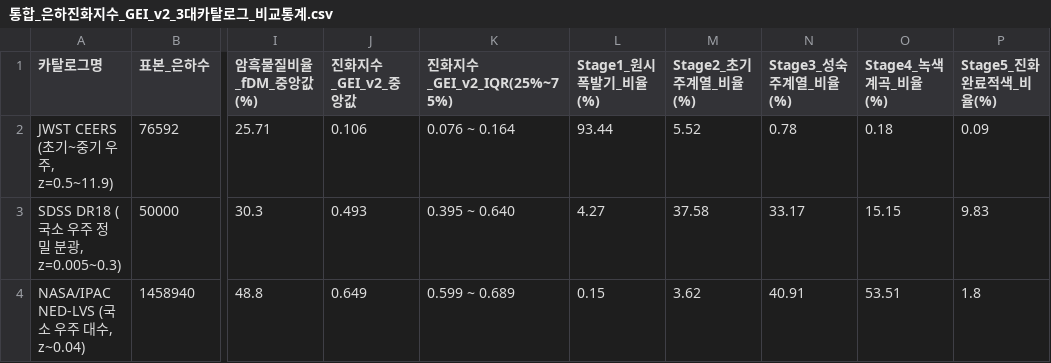
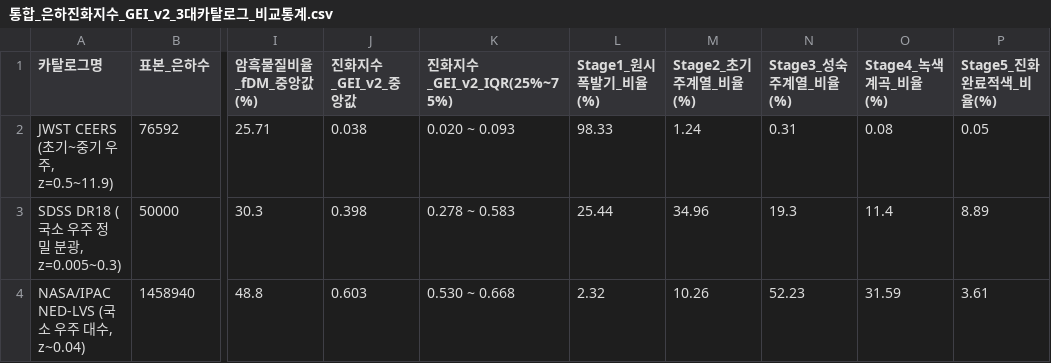
Before and after one commit to jshs251209-sudo/galaxy-, a CSV file: output/통합_은하진화지수_GEI_v2_3대카탈로그_비교통계.csv, drawn as a sheet; only a part is shown, gaps mark what is left out; the diff names each change by its address in the sheet, - before the commit and + after, or states it on an @@ line.

Commit message:
Update 5-stage GEI v2.0 backend, regenerate all 300 DPI charts, add Schmidt 1/Vmax chart, and add complete link list

```diff
--- a/output/통합_은하진화지수_GEI_v2_3대카탈로그_비교통계.csv
+++ b/output/통합_은하진화지수_GEI_v2_3대카탈로그_비교통계.csv
-J2 (진화지수_GEI_v2_중앙값): 0.106
+J2 (진화지수_GEI_v2_중앙값): 0.038
-K2 (진화지수_GEI_v2_IQR(25%~75%)): 0.076 ~ 0.164
+K2 (진화지수_GEI_v2_IQR(25%~75%)): 0.020 ~ 0.093
-L2 (Stage1_원시폭발기_비율(%)): 93.44
+L2 (Stage1_원시폭발기_비율(%)): 98.33
-M2 (Stage2_초기주계열_비율(%)): 5.52
+M2 (Stage2_초기주계열_비율(%)): 1.24
-N2 (Stage3_성숙주계열_비율(%)): 0.78
+N2 (Stage3_성숙주계열_비율(%)): 0.31
-O2 (Stage4_녹색계곡_비율(%)): 0.18
+O2 (Stage4_녹색계곡_비율(%)): 0.08
-P2 (Stage5_진화완료적색_비율(%)): 0.09
+P2 (Stage5_진화완료적색_비율(%)): 0.05
-J3 (진화지수_GEI_v2_중앙값): 0.493
+J3 (진화지수_GEI_v2_중앙값): 0.398
-K3 (진화지수_GEI_v2_IQR(25%~75%)): 0.395 ~ 0.640
+K3 (진화지수_GEI_v2_IQR(25%~75%)): 0.278 ~ 0.583
-L3 (Stage1_원시폭발기_비율(%)): 4.27
+L3 (Stage1_원시폭발기_비율(%)): 25.44
-M3 (Stage2_초기주계열_비율(%)): 37.58
+M3 (Stage2_초기주계열_비율(%)): 34.96
-N3 (Stage3_성숙주계열_비율(%)): 33.17
+N3 (Stage3_성숙주계열_비율(%)): 19.3
-O3 (Stage4_녹색계곡_비율(%)): 15.15
+O3 (Stage4_녹색계곡_비율(%)): 11.4
-P3 (Stage5_진화완료적색_비율(%)): 9.83
+P3 (Stage5_진화완료적색_비율(%)): 8.89
-J4 (진화지수_GEI_v2_중앙값): 0.649
+J4 (진화지수_GEI_v2_중앙값): 0.603
-K4 (진화지수_GEI_v2_IQR(25%~75%)): 0.599 ~ 0.689
+K4 (진화지수_GEI_v2_IQR(25%~75%)): 0.530 ~ 0.668
-L4 (Stage1_원시폭발기_비율(%)): 0.15
+L4 (Stage1_원시폭발기_비율(%)): 2.32
-M4 (Stage2_초기주계열_비율(%)): 3.62
+M4 (Stage2_초기주계열_비율(%)): 10.26
-N4 (Stage3_성숙주계열_비율(%)): 40.91
+N4 (Stage3_성숙주계열_비율(%)): 52.23
-O4 (Stage4_녹색계곡_비율(%)): 53.51
+O4 (Stage4_녹색계곡_비율(%)): 31.59
-P4 (Stage5_진화완료적색_비율(%)): 1.8
+P4 (Stage5_진화완료적색_비율(%)): 3.61
```
Also changed, not shown: 56 other files.
